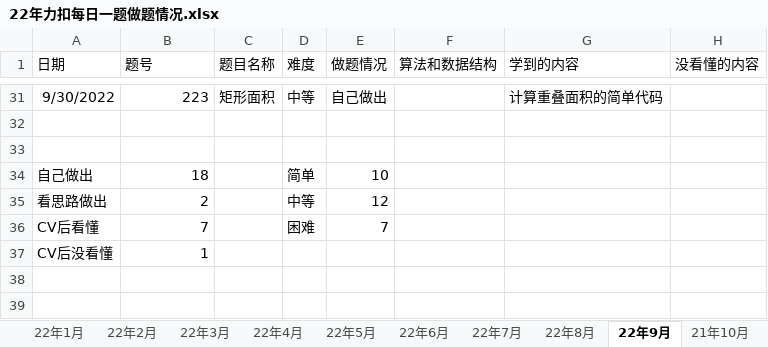
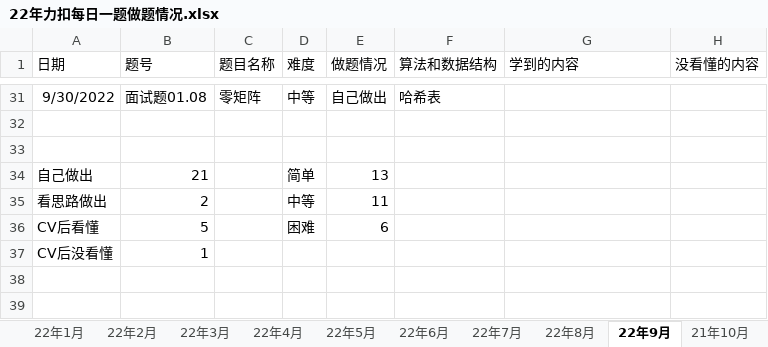
Before and after one commit to S-N-O-R-L-A-X/leetcode, an Excel workbook: 22年力扣每日一题做题情况.xlsx, sheet 22年9月, drawn as a sheet; only a part is shown, gaps mark what is left out; values as stored, in another font and other column widths than the file's, no borders; charts and pictures not drawn; the diff covers the shown part only; the diff names each change by its address in the sheet, - before the commit and + after, or states it on an @@ line.

```diff
--- a/22年力扣每日一题做题情况.xlsx (sheet 22年9月)
+++ b/22年力扣每日一题做题情况.xlsx (sheet 22年9月)
-B31 (题号): 223
+B31 (题号): 面试题01.08
-C31 (题目名称): 矩形面积
+C31 (题目名称): 零矩阵
-F31 (算法和数据结构): (empty)
+F31 (算法和数据结构): 哈希表
-G31 (学到的内容): 计算重叠面积的简单代码
+G31 (学到的内容): (empty)
-B34 (题号): 18
+B34 (题号): 21
-E34 (做题情况): 10
+E34 (做题情况): 13
-E35 (做题情况): 12
+E35 (做题情况): 11
-B36 (题号): 7
+B36 (题号): 5
-E36 (做题情况): 7
+E36 (做题情况): 6
```
Also changed, not shown: 32 edited cells elsewhere in this sheet, sheet 汇总, charts or pictures.
